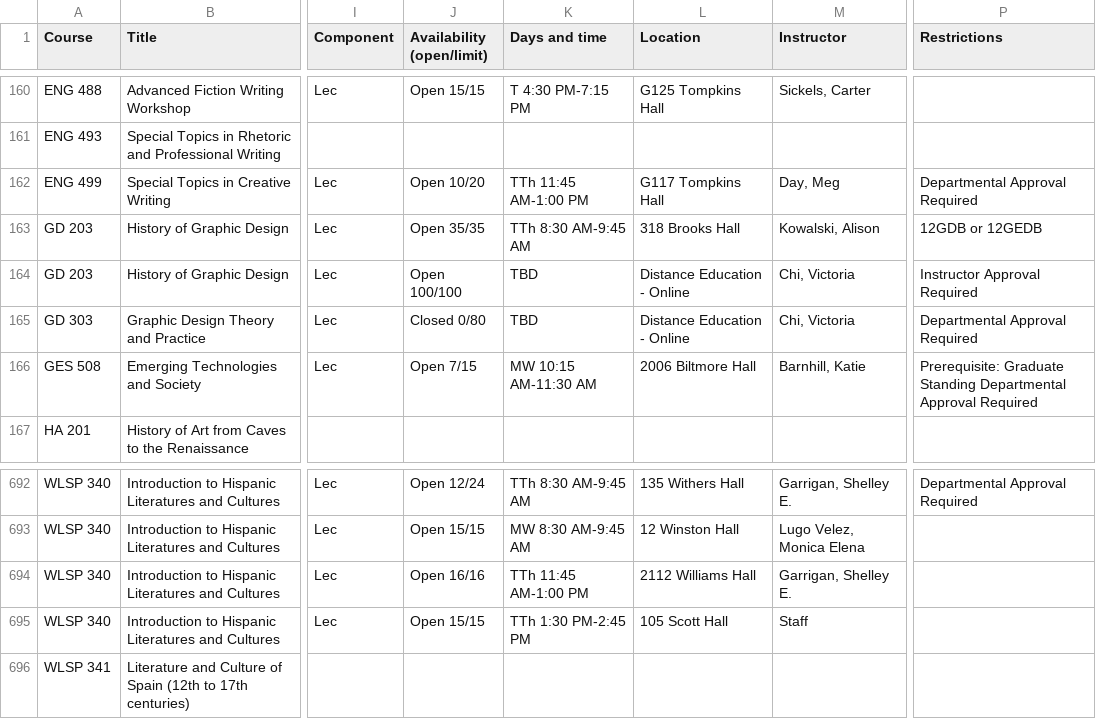
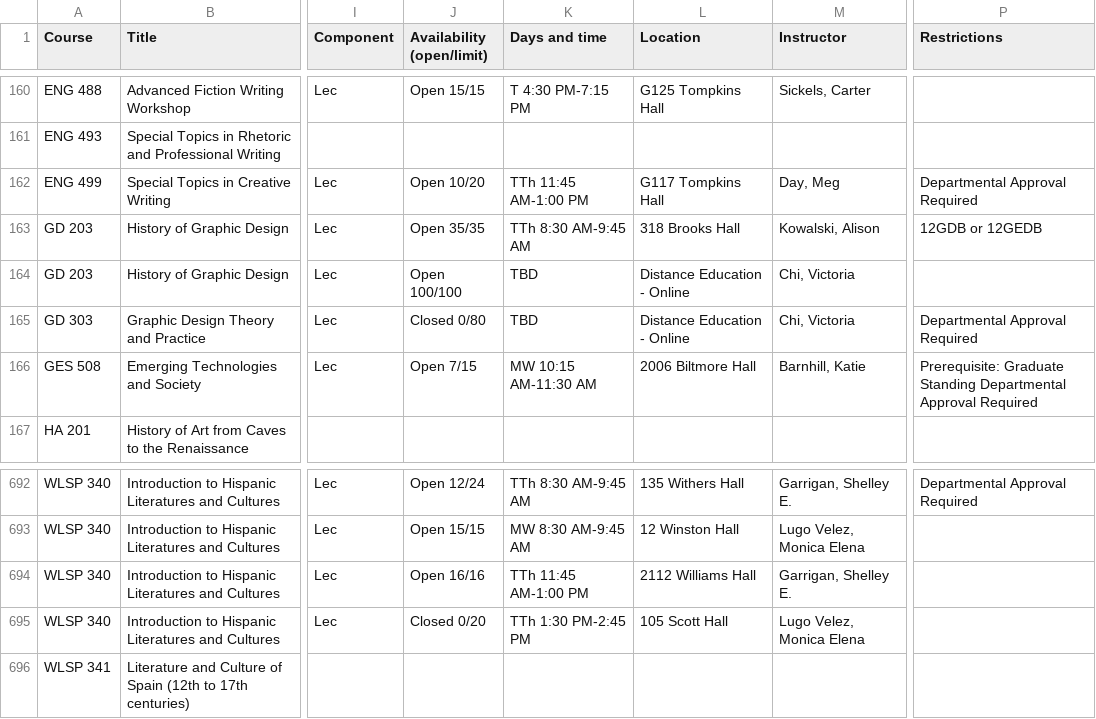
Before and after one commit to atb1982/design-studies-electives, a CSV file: data/electives.csv, drawn as a sheet; only a part is shown, gaps mark what is left out; the diff names each change by its address in the sheet, - before the commit and + after, or states it on an @@ line.

```diff
--- a/data/electives.csv
+++ b/data/electives.csv
-P164 (Restrictions): Instructor Approval Required
+P164 (Restrictions): (empty)
-J695 (Availability (open/limit)): Open 15/15
+J695 (Availability (open/limit)): Closed 0/20
-M695 (Instructor): Staff
+M695 (Instructor): Lugo Velez, Monica Elena
```
Also changed, not shown: 3 other files.
